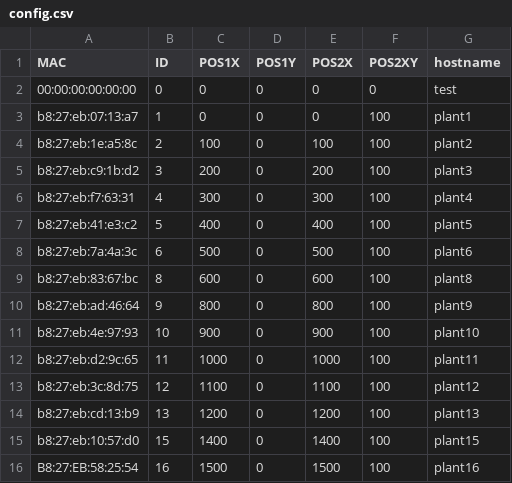
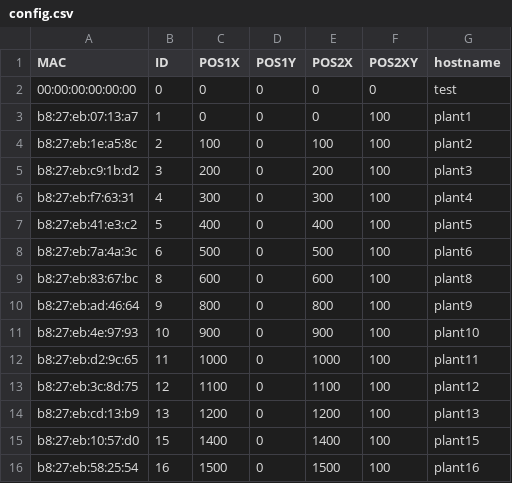
Before and after one commit to playablestreets/plantsOS, a CSV file: scripts/config.csv, drawn as a sheet.

Commit message:
adding plant 16

```diff
--- a/scripts/config.csv
+++ b/scripts/config.csv
@@ -15,2 +15,2 @@ b8:27:eb:cd:13:b9, 13, 1200, 0, 1200, 100, plant13
 b8:27:eb:10:57:d0, 15, 1400, 0, 1400, 100, plant15
-B8:27:EB:58:25:54, 16, 1500, 0, 1500, 100, plant16
+b8:27:eb:58:25:54, 16, 1500, 0, 1500, 100, plant16
```
